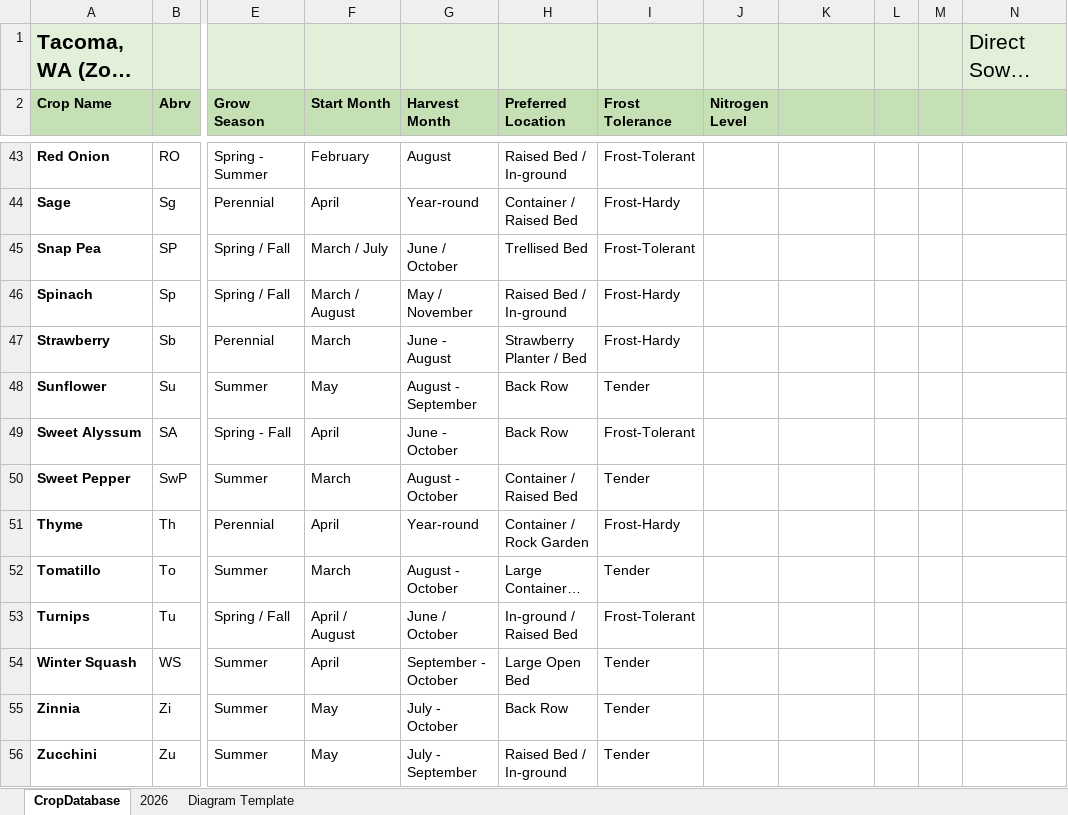
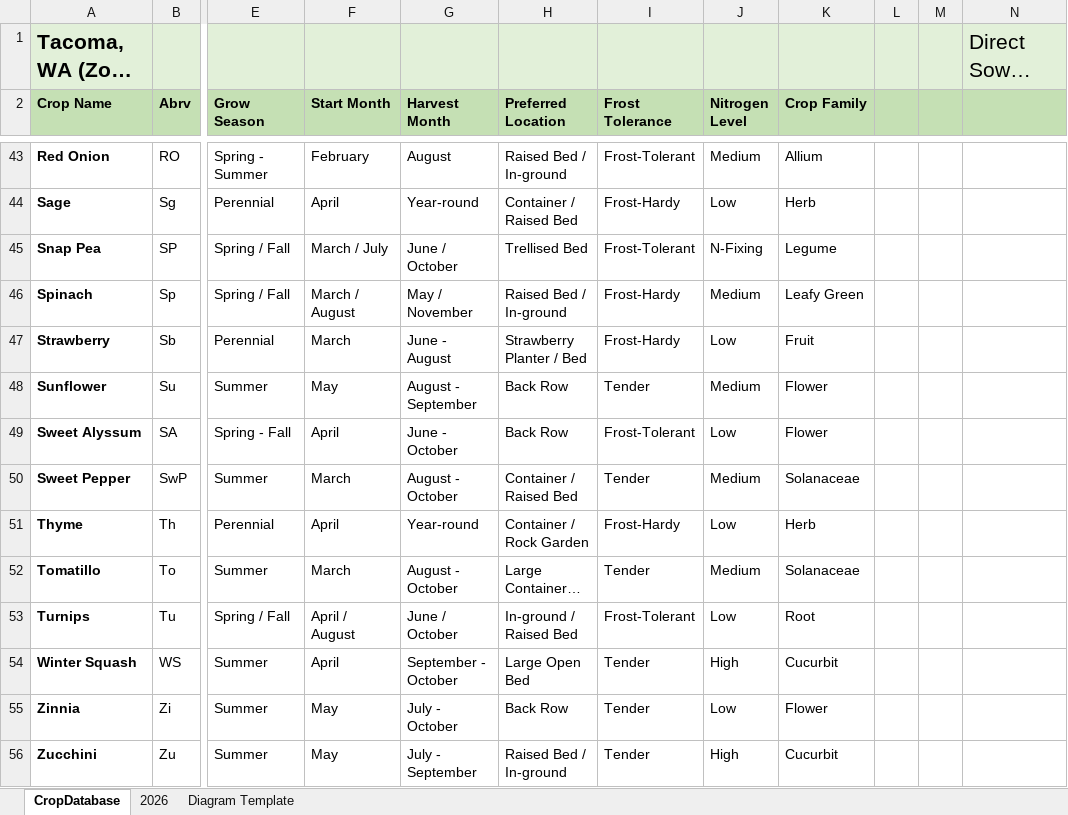
Before and after one commit to wcwilcox/Garden_App, an Excel workbook: data/Garden_Planning.xlsx, sheet CropDatabase, drawn as a sheet; only a part is shown, gaps mark what is left out; long unchanged cells end in …; values as stored, in another font and other column widths than the file's, no borders; the diff covers the shown part only; the diff names each change by its address in the sheet, - before the commit and + after, or states it on an @@ line.

Commit message:
Refactored crop rules into modules. Added crop family alerts.

```diff
--- a/data/Garden_Planning.xlsx (sheet CropDatabase)
+++ b/data/Garden_Planning.xlsx (sheet CropDatabase)
-K2: (empty)
+K2: Crop Family
-J43 (Nitrogen Level): (empty)
+J43 (Nitrogen Level): Medium
-K43 (Crop Family): (empty)
+K43 (Crop Family): Allium
-J44 (Nitrogen Level): (empty)
+J44 (Nitrogen Level): Low
-K44 (Crop Family): (empty)
+K44 (Crop Family): Herb
-J45 (Nitrogen Level): (empty)
+J45 (Nitrogen Level): N-Fixing
-K45 (Crop Family): (empty)
+K45 (Crop Family): Legume
-J46 (Nitrogen Level): (empty)
+J46 (Nitrogen Level): Medium
-K46 (Crop Family): (empty)
+K46 (Crop Family): Leafy Green
-J47 (Nitrogen Level): (empty)
+J47 (Nitrogen Level): Low
-K47 (Crop Family): (empty)
+K47 (Crop Family): Fruit
-J48 (Nitrogen Level): (empty)
+J48 (Nitrogen Level): Medium
-K48:K49 (Crop Family): (empty)
+K48:K49 (Crop Family): Flower
-J49 (Nitrogen Level): (empty)
+J49 (Nitrogen Level): Low
-J50 (Nitrogen Level): (empty)
+J50 (Nitrogen Level): Medium
-K50 (Crop Family): (empty)
+K50 (Crop Family): Solanaceae
-J51 (Nitrogen Level): (empty)
+J51 (Nitrogen Level): Low
-K51 (Crop Family): (empty)
+K51 (Crop Family): Herb
-J52 (Nitrogen Level): (empty)
+J52 (Nitrogen Level): Medium
-K52 (Crop Family): (empty)
+K52 (Crop Family): Solanaceae
-J53 (Nitrogen Level): (empty)
+J53 (Nitrogen Level): Low
-K53 (Crop Family): (empty)
+K53 (Crop Family): Root
-J54 (Nitrogen Level): (empty)
+J54 (Nitrogen Level): High
-K54 (Crop Family): (empty)
+K54 (Crop Family): Cucurbit
-J55 (Nitrogen Level): (empty)
+J55 (Nitrogen Level): Low
-K55 (Crop Family): (empty)
+K55 (Crop Family): Flower
-J56 (Nitrogen Level): (empty)
+J56 (Nitrogen Level): High
-K56 (Crop Family): (empty)
+K56 (Crop Family): Cucurbit
```
Also changed, not shown: 77 edited cells elsewhere in this sheet, 8 other files.
